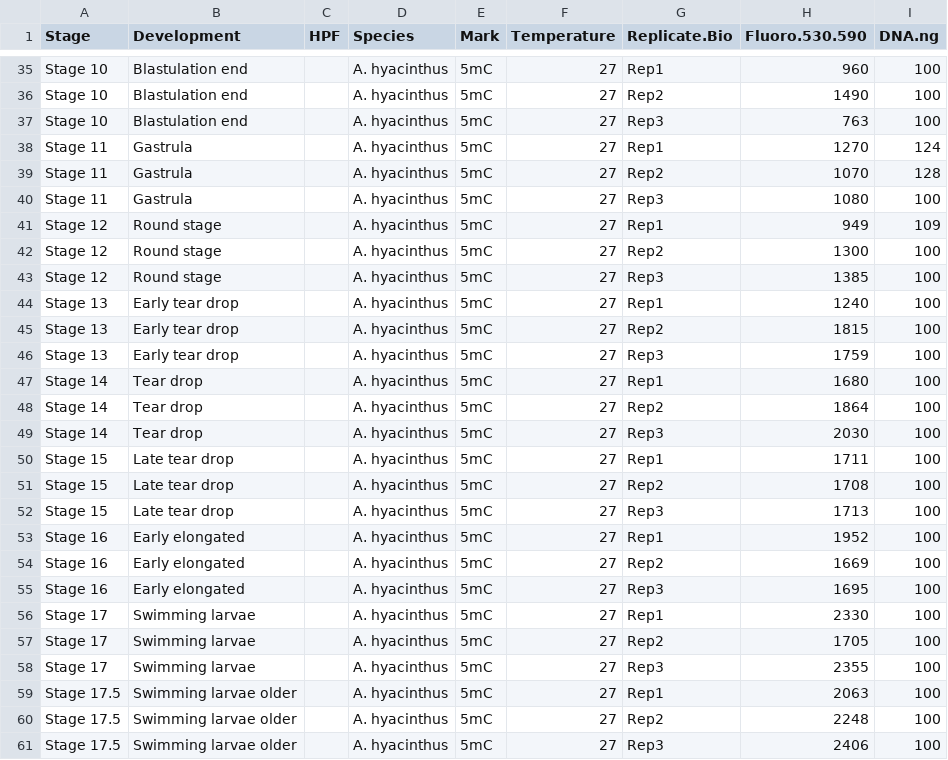
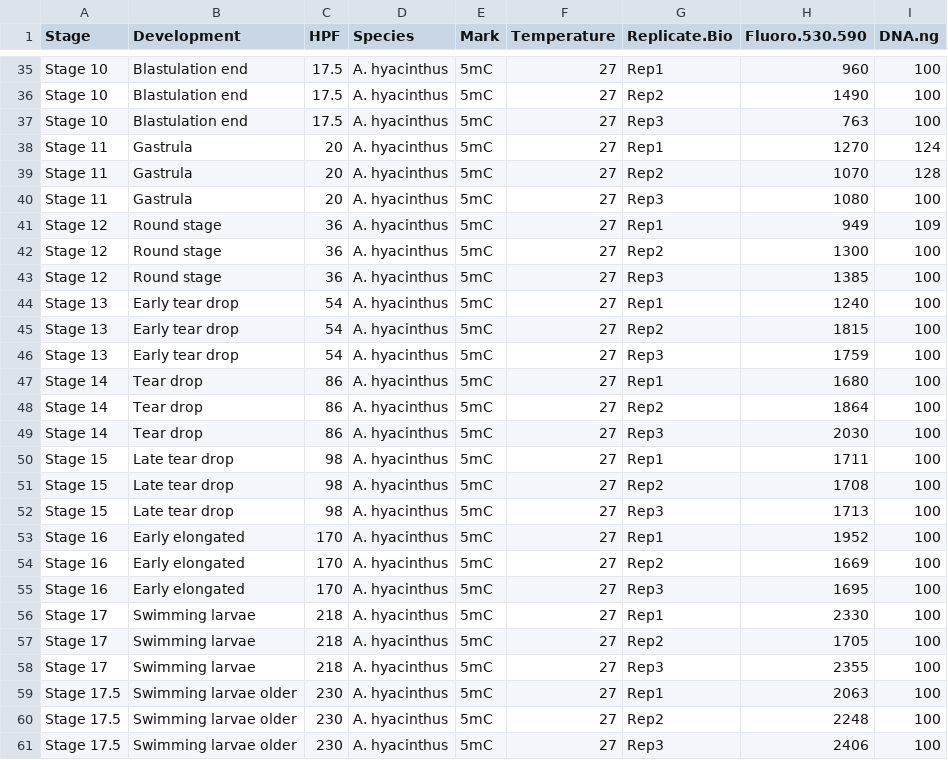
Before and after one commit to hputnam/Coral_Devo_Epi, a CSV file: RAnalysis/data/Ahyacinthus_5mC.csv, drawn as a sheet; only a part is shown, gaps mark what is left out; the diff covers the shown part only; the diff names each change by its address in the sheet, - before the commit and + after, or states it on an @@ line.

```diff
--- a/RAnalysis/data/Ahyacinthus_5mC.csv
+++ b/RAnalysis/data/Ahyacinthus_5mC.csv
-C35:C37 (HPF): (empty)
+C35:C37 (HPF): 17.5
-C38:C40 (HPF): (empty)
+C38:C40 (HPF): 20
-C41:C43 (HPF): (empty)
+C41:C43 (HPF): 36
-C44:C46 (HPF): (empty)
+C44:C46 (HPF): 54
-C47:C49 (HPF): (empty)
+C47:C49 (HPF): 86
-C50:C52 (HPF): (empty)
+C50:C52 (HPF): 98
-C53:C55 (HPF): (empty)
+C53:C55 (HPF): 170
-C56:C58 (HPF): (empty)
+C56:C58 (HPF): 218
-C59:C61 (HPF): (empty)
+C59:C61 (HPF): 230
```
Also changed, not shown: 105 edited cells elsewhere in this file, RAnalysis/data/Ahyacinthus_5fC.csv, RAnalysis/data/Ahyacinthus_5hmC.csv, 32 other files.
